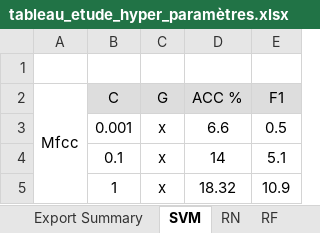
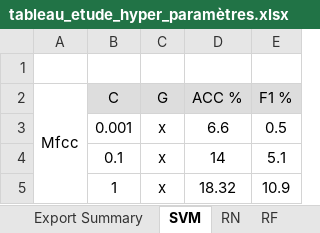
Before and after one commit to David-LETINAUD/GTI770, an Excel workbook: GTI770_Laboratoire4_-_BLEA14058906_LETD05129708_LIOT20069605/tableau_etude_hyper_paramètres.xlsx, sheet SVM, drawn as a sheet; only a part is shown; values as stored, in another font and other column widths than the file's, no borders; the diff names each change by its address in the sheet, - before the commit and + after, or states it on an @@ line.

```diff
--- a/GTI770_Laboratoire4_-_BLEA14058906_LETD05129708_LIOT20069605/tableau_etude_hyper_paramètres.xlsx (sheet SVM)
+++ b/GTI770_Laboratoire4_-_BLEA14058906_LETD05129708_LIOT20069605/tableau_etude_hyper_paramètres.xlsx (sheet SVM)
-E2: F1
+E2: F1 %
```
Also changed, not shown: sheet Export Summary, sheet RF, sheet RN, GTI770_Laboratoire4_-_BLEA14058906_LETD05129708_LIOT20069605/Matrice_etude_hyper_paramètres.xlsx, 6 other files.
